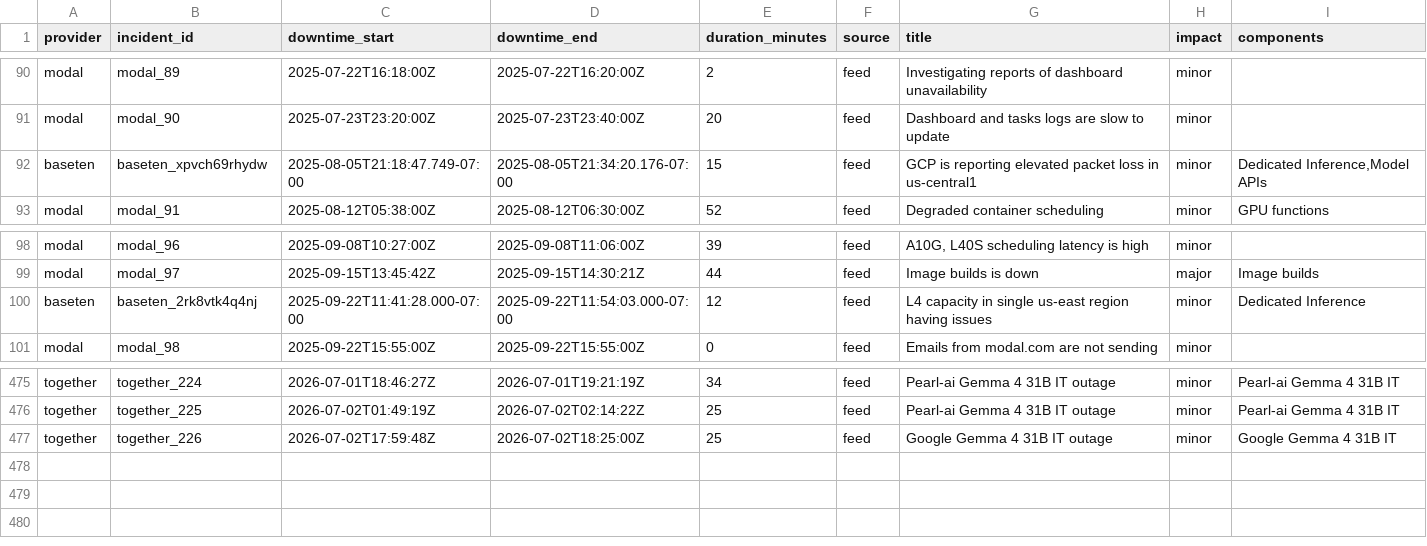
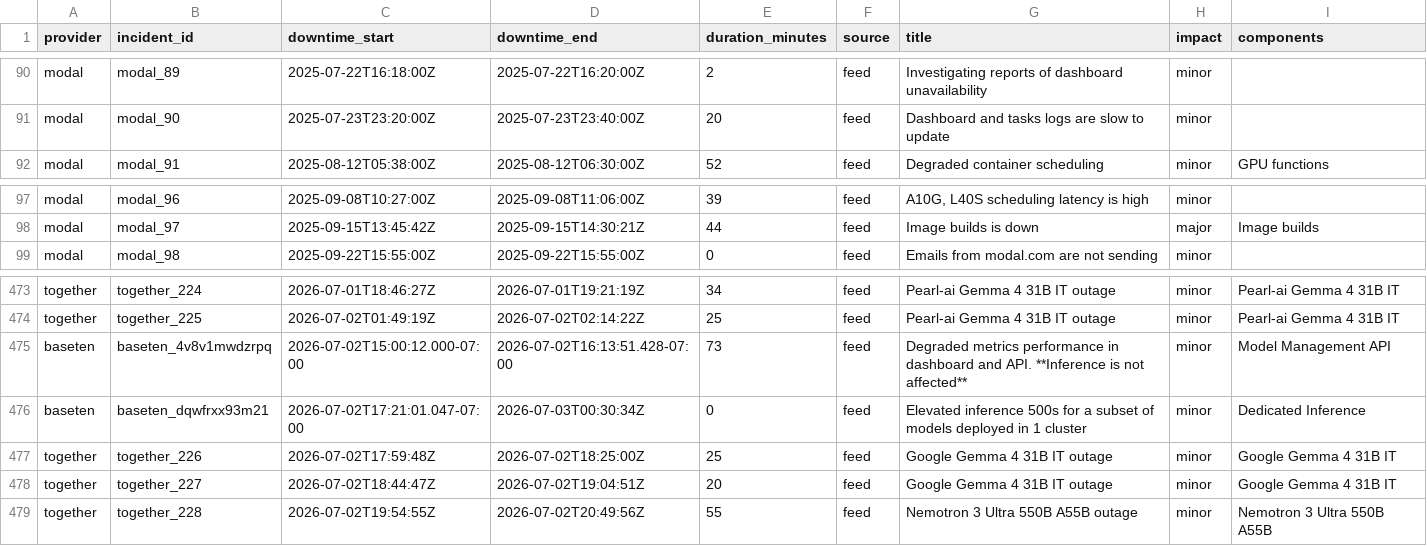
Before and after one commit to saranormous/inference_statuspage, a CSV file: parsed/downtime_windows.csv, drawn as a sheet; only a part is shown, gaps mark what is left out; removed rows and columns are numbered as before the commit, all else as after; the diff names each change by its address in the sheet, - before the commit and + after, or states it on an @@ line.

Commit message:
incidents: 2026-07-03T00:30:34Z

```diff
--- a/parsed/downtime_windows.csv
+++ b/parsed/downtime_windows.csv
-row 92: baseten | baseten_xpvch69rhydw | 2025-08-05T21:18:47.749-07:00 | 2025-08-05T21:34:20.176-07:00 | 15 | feed | GCP is reporting elevated packet loss in us-central1 | minor | Dedicated Inference,Model APIs
-row 100: baseten | baseten_2rk8vtk4q4nj | 2025-09-22T11:41:28.000-07:00 | 2025-09-22T11:54:03.000-07:00 | 12 | feed | L4 capacity in single us-east region having issues | minor | Dedicated Inference
+row 475: baseten | baseten_4v8v1mwdzrpq | 2026-07-02T15:00:12.000-07:00 | 2026-07-02T16:13:51.428-07:00 | 73 | feed | Degraded metrics performance in dashboard and API. **Inference is not affected** | minor | Model Management API
+row 476: baseten | baseten_dqwfrxx93m21 | 2026-07-02T17:21:01.047-07:00 | 2026-07-03T00:30:34Z | 0 | feed | Elevated inference 500s for a subset of models deployed in 1 cluster | minor | Dedicated Inference
+row 478: together | together_227 | 2026-07-02T18:44:47Z | 2026-07-02T19:04:51Z | 20 | feed | Google Gemma 4 31B IT outage | minor | Google Gemma 4 31B IT
+row 479: together | together_228 | 2026-07-02T19:54:55Z | 2026-07-02T20:49:56Z | 55 | feed | Nemotron 3 Ultra 550B A55B outage | minor | Nemotron 3 Ultra 550B A55B
```
Also changed, not shown: 4 other files.
